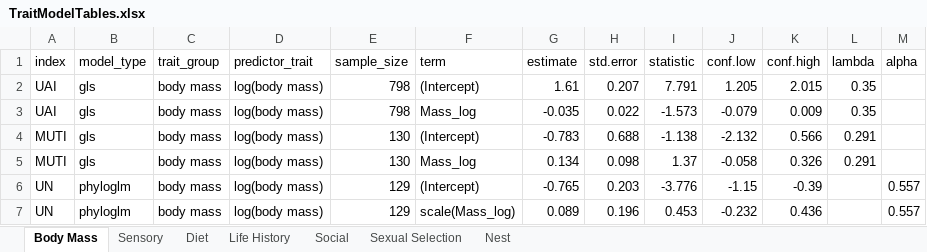
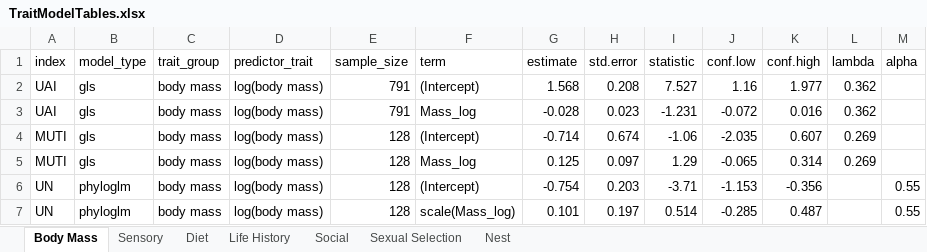
Before and after one commit to slejennings/Coastal-Birds-Urban-Tolerance, an Excel workbook: Results/TraitModelTables.xlsx, sheet Body Mass, drawn as a sheet; values as stored, in another font and other column widths than the file's, no borders; the diff names each change by its address in the sheet, - before the commit and + after, or states it on an @@ line.

```diff
--- a/Results/TraitModelTables.xlsx (sheet Body Mass)
+++ b/Results/TraitModelTables.xlsx (sheet Body Mass)
-E2:E3 (sample_size): 798
+E2:E3 (sample_size): 791
-G2 (estimate): 1.61
+G2 (estimate): 1.568
-H2 (std.error): 0.207
+H2 (std.error): 0.208
-I2 (statistic): 7.791
+I2 (statistic): 7.527
-J2 (conf.low): 1.205
+J2 (conf.low): 1.16
-K2 (conf.high): 2.015
+K2 (conf.high): 1.977
-L2:L3 (lambda): 0.35
+L2:L3 (lambda): 0.362
-G3 (estimate): -0.035
+G3 (estimate): -0.028
-H3 (std.error): 0.022
+H3 (std.error): 0.023
-I3 (statistic): -1.573
+I3 (statistic): -1.231
-J3 (conf.low): -0.079
+J3 (conf.low): -0.072
-K3 (conf.high): 0.009
+K3 (conf.high): 0.016
-E4:E5 (sample_size): 130
+E4:E5 (sample_size): 128
-G4 (estimate): -0.783
+G4 (estimate): -0.714
-H4 (std.error): 0.688
+H4 (std.error): 0.674
-I4 (statistic): -1.138
+I4 (statistic): -1.06
-J4 (conf.low): -2.132
+J4 (conf.low): -2.035
-K4 (conf.high): 0.566
+K4 (conf.high): 0.607
-L4:L5 (lambda): 0.291
+L4:L5 (lambda): 0.269
-G5 (estimate): 0.134
+G5 (estimate): 0.125
-H5 (std.error): 0.098
+H5 (std.error): 0.097
-I5 (statistic): 1.37
+I5 (statistic): 1.29
-J5 (conf.low): -0.058
+J5 (conf.low): -0.065
-K5 (conf.high): 0.326
+K5 (conf.high): 0.314
-E6:E7 (sample_size): 129
+E6:E7 (sample_size): 128
-G6 (estimate): -0.765
+G6 (estimate): -0.754
-I6 (statistic): -3.776
+I6 (statistic): -3.71
-J6 (conf.low): -1.15
+J6 (conf.low): -1.153
-K6 (conf.high): -0.39
+K6 (conf.high): -0.356
-M6:M7 (alpha): 0.557
+M6:M7 (alpha): 0.55
-G7 (estimate): 0.089
+G7 (estimate): 0.101
-H7 (std.error): 0.196
+H7 (std.error): 0.197
-I7 (statistic): 0.453
+I7 (statistic): 0.514
-J7 (conf.low): -0.232
+J7 (conf.low): -0.285
-K7 (conf.high): 0.436
+K7 (conf.high): 0.487
```
Also changed, not shown: sheet Nest, sheet Diet, sheet Sexual Selection, sheet Life History, sheet Sensory, sheet Social, 12 other files.
